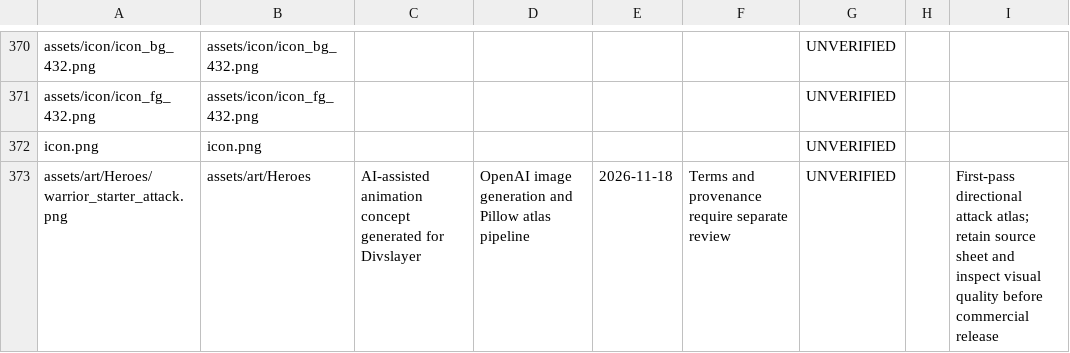
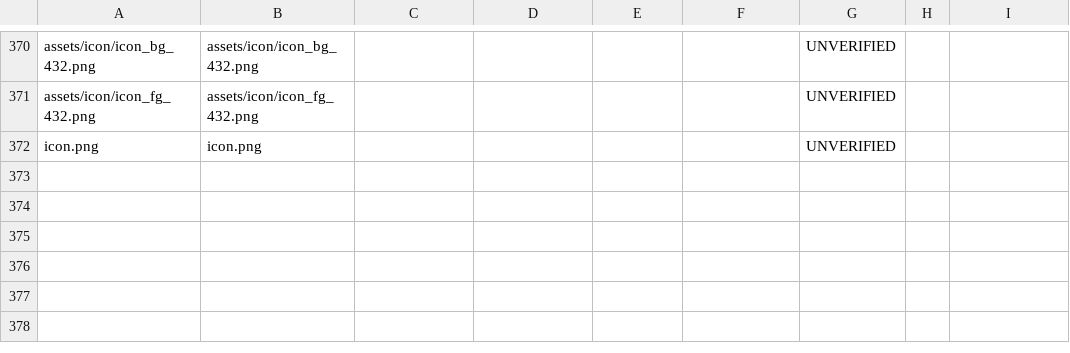
Before and after one commit to miladesmaeilpoor85-cell/Divslayer, a CSV file: docs/ASSET_RIGHTS_REGISTER.csv, drawn as a sheet; only a part is shown, gaps mark what is left out; the diff names each change by its address in the sheet, - before the commit and + after, or states it on an @@ line.

Commit message:
Remove the not-shipped animation atlas from the rights register

```diff
--- a/docs/ASSET_RIGHTS_REGISTER.csv
+++ b/docs/ASSET_RIGHTS_REGISTER.csv
-row 373: assets/art/Heroes/warrior_starter_attack.png | assets/art/Heroes | AI-assisted animation concept generated for Divslayer | OpenAI image generation and Pillow atlas pipeline | 2026-11-18 | Terms and provenance require separate review | UNVERIFIED |  | First-pass directional attack atlas; retain source sheet and inspect visual quality before commercial release
```
